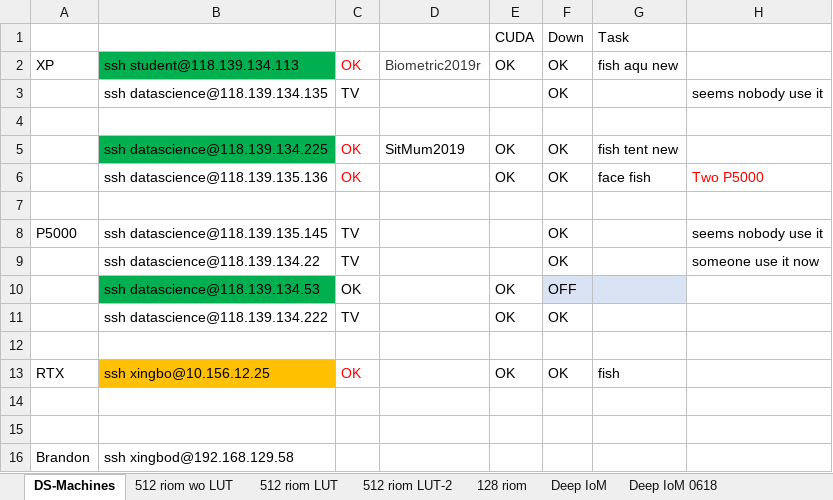
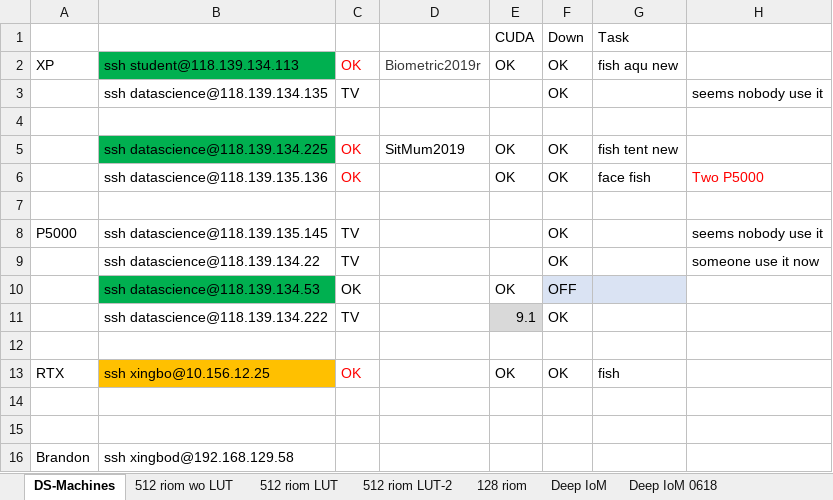
Before and after one commit to xingbod/DeepRankHashing4CancellableFace, an Excel workbook: doc/performance_face.xlsx, sheet DS-Machines, drawn as a sheet; values as stored, in another font and other column widths than the file's, no borders; the diff names each change by its address in the sheet, - before the commit and + after, or states it on an @@ line.

```diff
--- a/doc/performance_face.xlsx (sheet DS-Machines)
+++ b/doc/performance_face.xlsx (sheet DS-Machines)
-E11: OK
+E11: 9.1
-E11 fill: none
+E11 fill: #D9D9D9
```
Also changed, not shown: sheet 512 riom 4 dist, sheet Deep IoM 0618, sheet Sheet2, other sheet tabs.
